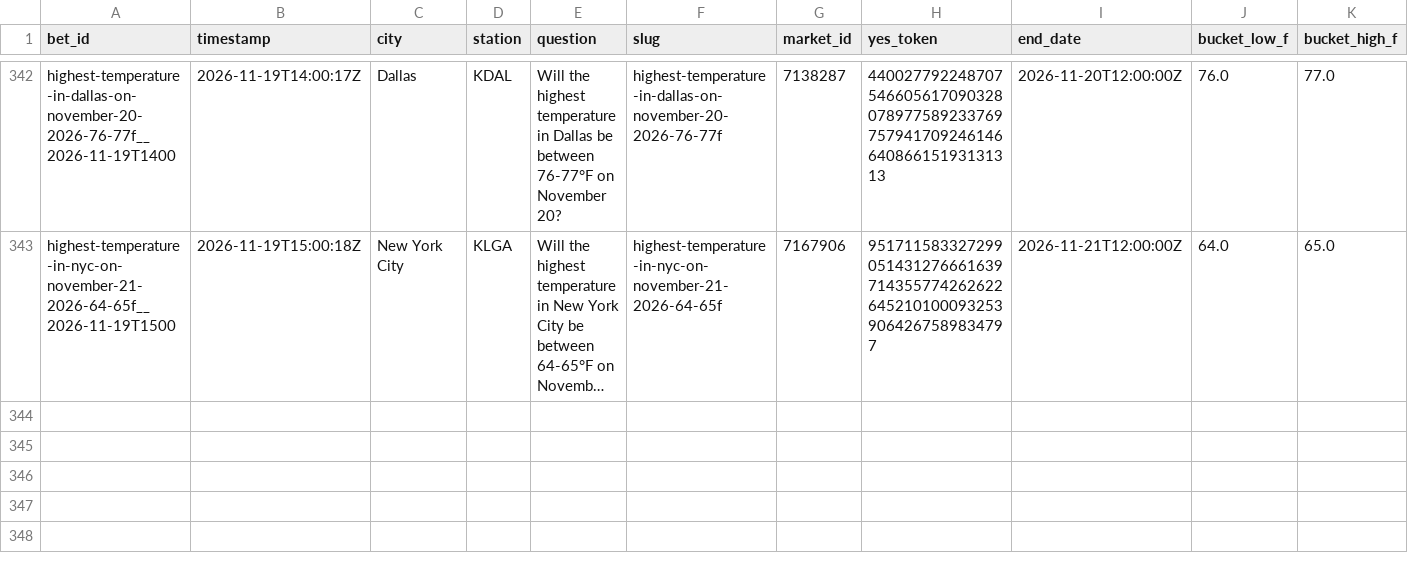
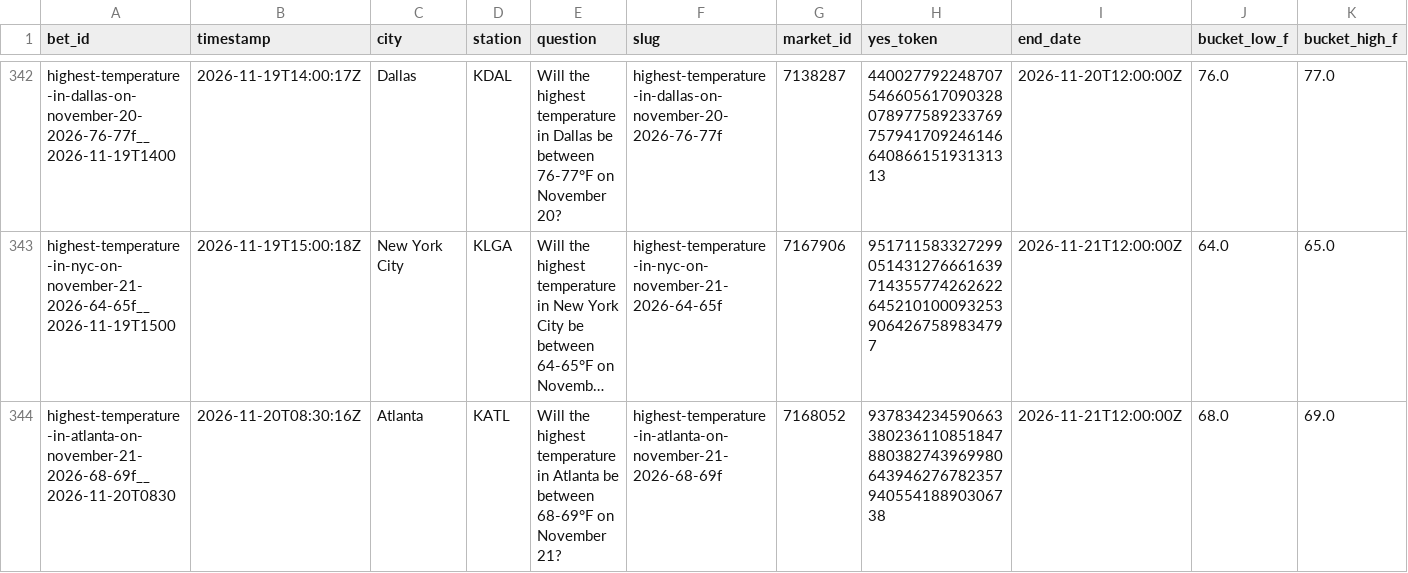
Before and after one commit to user-kv/polymarket-desk, a CSV file: papertrader/data/bets.csv, drawn as a sheet; only a part is shown, gaps mark what is left out; long unchanged cells end in …; rows hold the shown columns only; the diff names each change by its address in the sheet, - before the commit and + after, or states it on an @@ line.

```diff
--- a/papertrader/data/bets.csv
+++ b/papertrader/data/bets.csv
+row 344: highest-temperature-in-atlanta-on-november-21-2026-68-69f__2026-11-20T0830 | 2026-11-20T08:30:16Z | Atlanta | KATL | Will the highest temperature in Atlanta be between 68-69°F on November 21? | highest-temperature-in-atlanta-on-november-21-2026-68-69f | 7168052 | 93783423459066338023611085184788038274396998064394627678235794055418890306738 | 2026-11-21T12:00:00Z | 68.0 | 69.0
```
Also changed, not shown: 3 other files.
